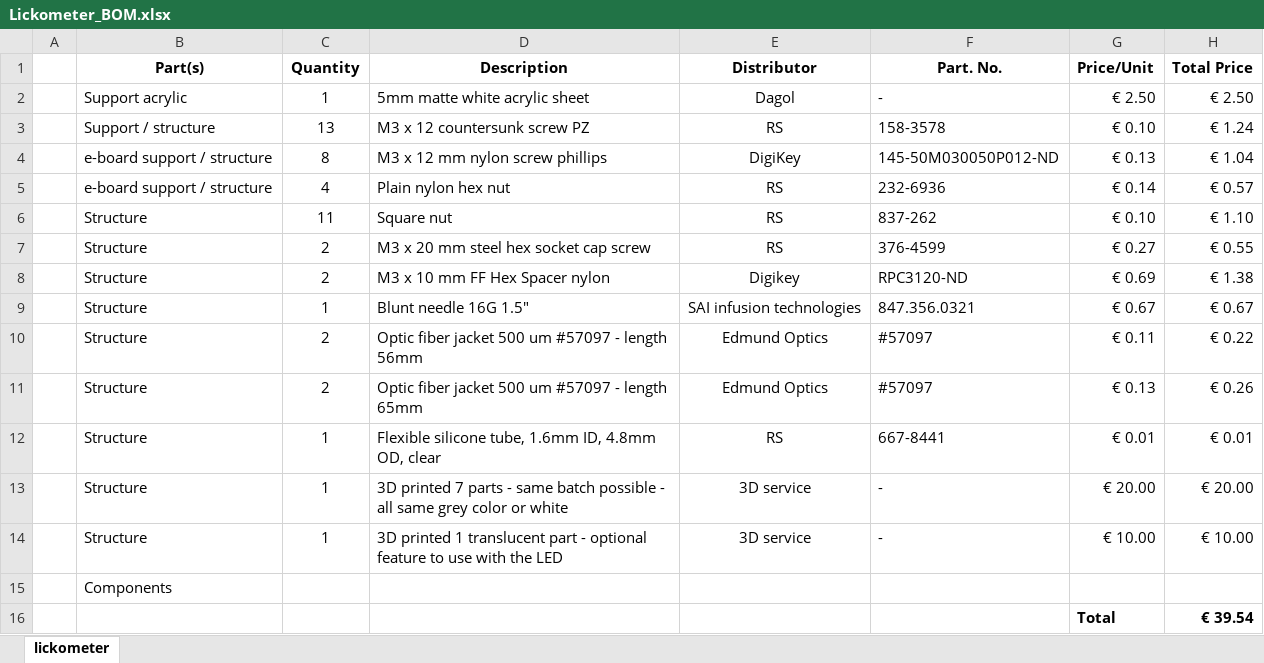
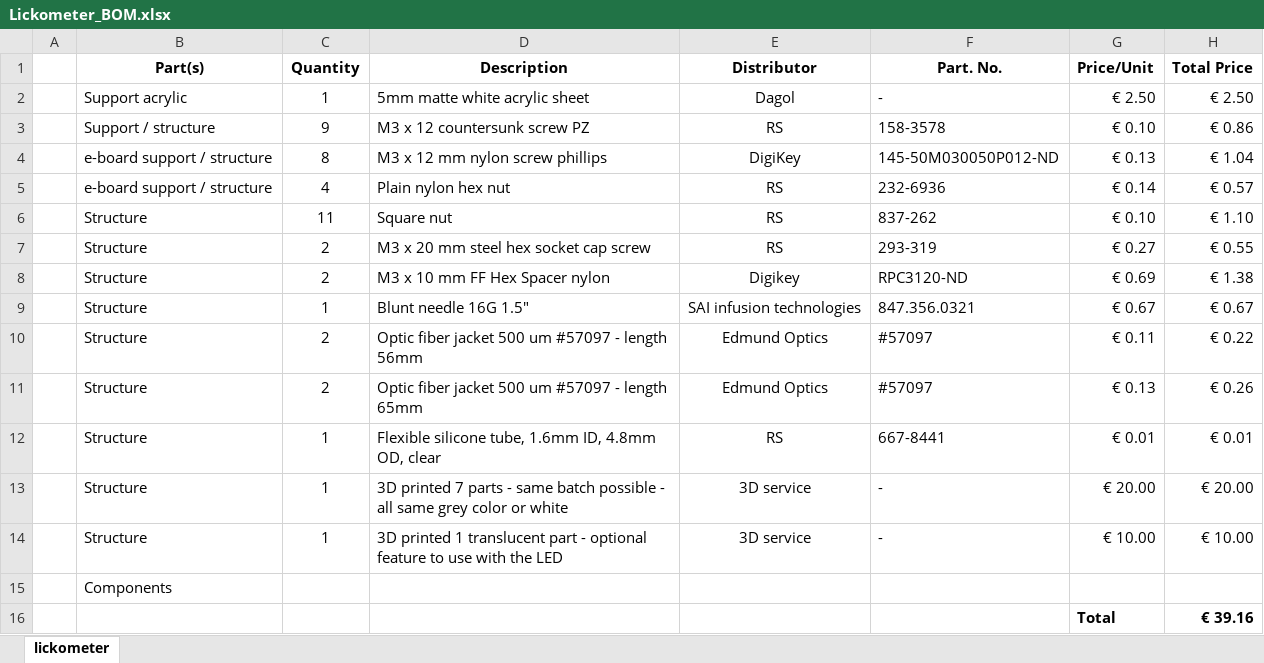
Before and after one commit to fchampalimaud/optical-lickometer, an Excel workbook: Hardware/CAD/Lickometer_BOM.xlsx, sheet lickometer, drawn as a sheet; values as stored, in another font and other column widths than the file's, no borders; the diff names each change by its address in the sheet, - before the commit and + after, or states it on an @@ line.

Commit message:
Update BOM

```diff
--- a/Hardware/CAD/Lickometer_BOM.xlsx (sheet lickometer)
+++ b/Hardware/CAD/Lickometer_BOM.xlsx (sheet lickometer)
-C3 (Quantity): 13
+C3 (Quantity): 9
-H3 (Total Price): € 1.24
+H3 (Total Price): € 0.86
-F7 (Part. No.): 376-4599
+F7 (Part. No.): 293-319
-H16 (Total Price): € 39.54
+H16 (Total Price): € 39.16
```
